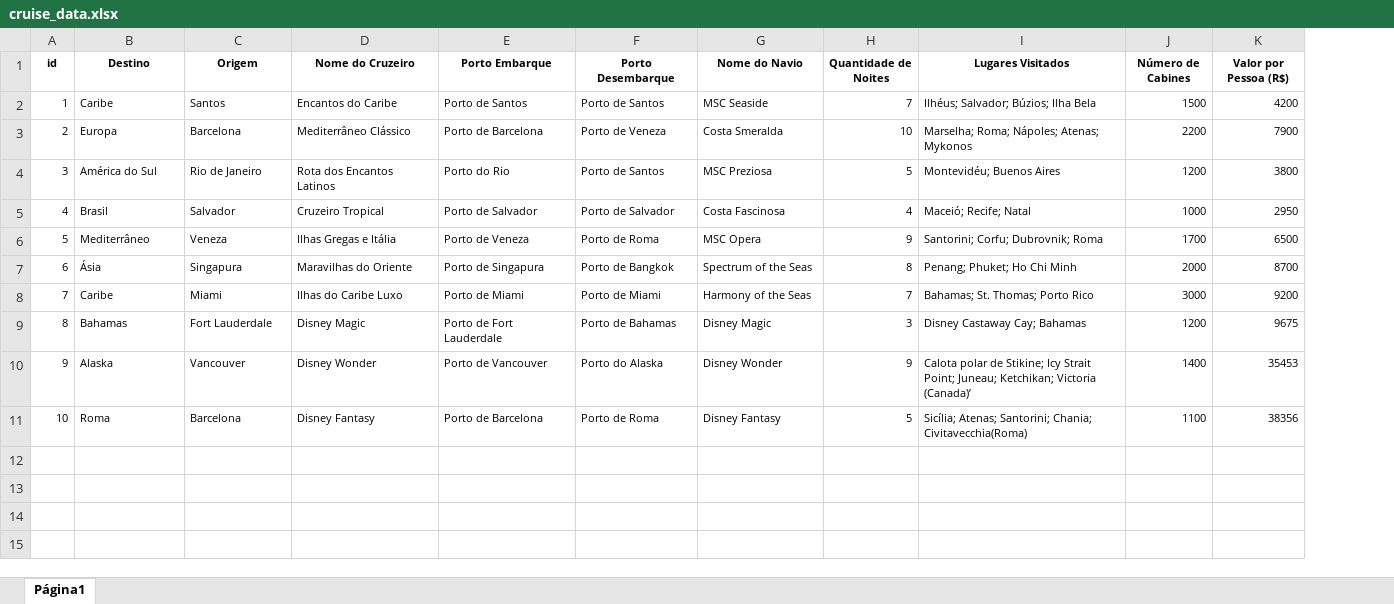
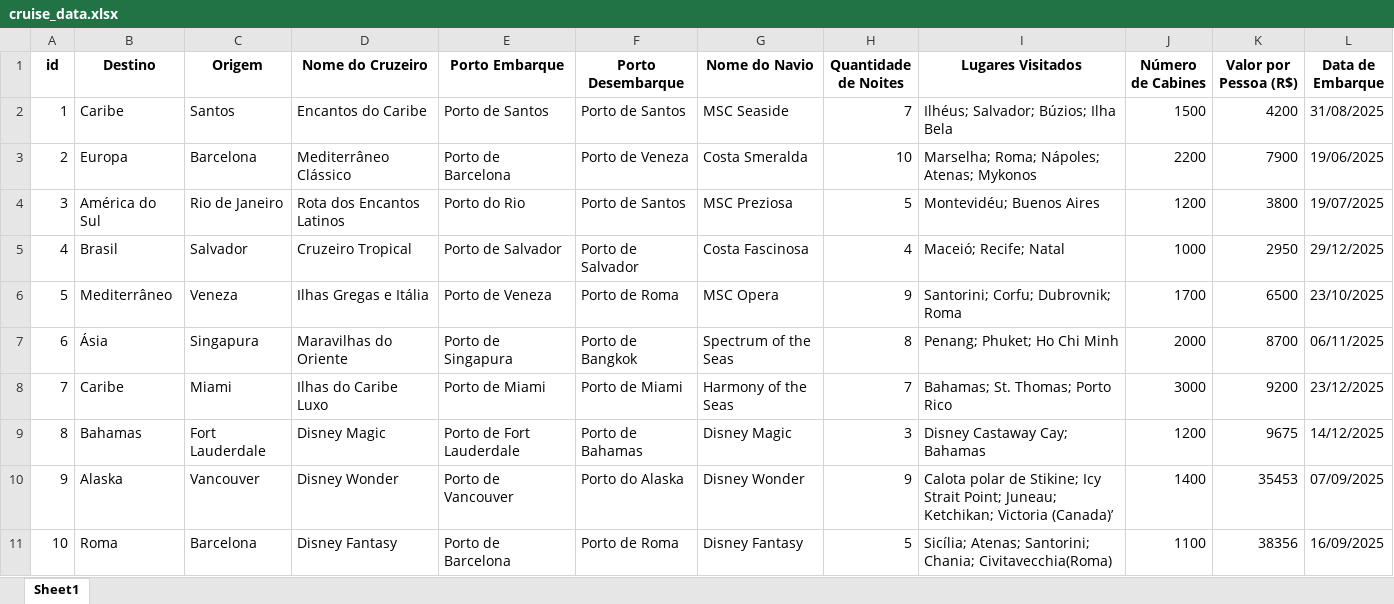
Before and after one commit to andreaoquendo/sistemas-distribuidos, an Excel workbook: atividade-4/ms/cruise_data.xlsx, sheet Sheet1, drawn as a sheet; values as stored, in another font and other column widths than the file's, no borders; charts and pictures not drawn; the diff names each change by its address in the sheet, - before the commit and + after, or states it on an @@ line.

```diff
--- a/atividade-4/ms/cruise_data.xlsx (sheet Sheet1)
+++ b/atividade-4/ms/cruise_data.xlsx (sheet Sheet1)
-sheet tab: Página1
+sheet tab: Sheet1
+column L (Data de Embarque), rows 2-11: 31/08/2025 | 19/06/2025 | 19/07/2025 | 29/12/2025 | 23/10/2025 | 06/11/2025 | 23/12/2025 | 14/12/2025 | 07/09/2025 | 16/09/2025
@@ A1:K11 text size: larger @@
```
Also changed, not shown: charts or pictures, 7 other files.
